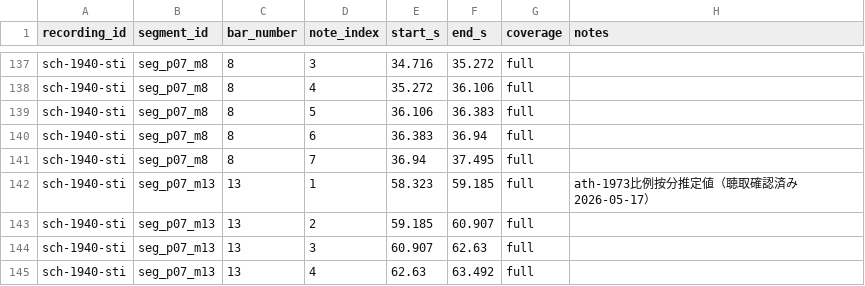
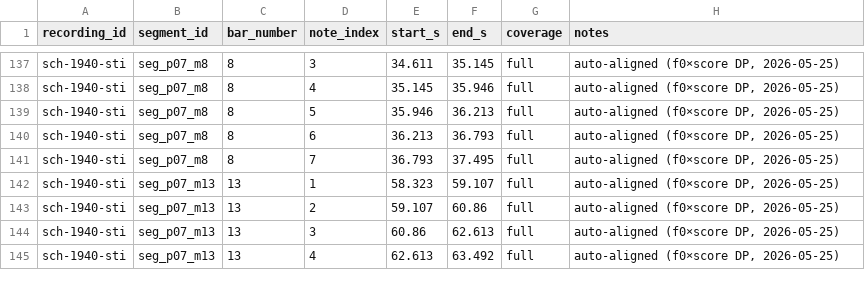
Before and after one commit to ggszk-lab/sprechstimme-pitch, a CSV file: data/metadata/segment_score_map.csv, drawn as a sheet; only a part is shown, gaps mark what is left out; the diff covers the shown part only; the diff names each change by its address in the sheet, - before the commit and + after, or states it on an @@ line.

```diff
--- a/data/metadata/segment_score_map.csv
+++ b/data/metadata/segment_score_map.csv
-E137 (start_s): 34.716
+E137 (start_s): 34.611
-F137 (end_s): 35.272
+F137 (end_s): 35.145
-H137:H141 (notes): (empty)
+H137:H141 (notes): auto-aligned (f0×score DP, 2026-05-25)
-E138 (start_s): 35.272
+E138 (start_s): 35.145
-F138 (end_s): 36.106
+F138 (end_s): 35.946
-E139 (start_s): 36.106
+E139 (start_s): 35.946
-F139 (end_s): 36.383
+F139 (end_s): 36.213
-E140 (start_s): 36.383
+E140 (start_s): 36.213
-F140 (end_s): 36.94
+F140 (end_s): 36.793
-E141 (start_s): 36.94
+E141 (start_s): 36.793
-F142 (end_s): 59.185
+F142 (end_s): 59.107
-H142 (notes): ath-1973比例按分推定値（聴取確認済み 2026-05-17）
+H142 (notes): auto-aligned (f0×score DP, 2026-05-25)
-E143 (start_s): 59.185
+E143 (start_s): 59.107
-F143 (end_s): 60.907
+F143 (end_s): 60.86
-H143:H145 (notes): (empty)
+H143:H145 (notes): auto-aligned (f0×score DP, 2026-05-25)
-E144 (start_s): 60.907
+E144 (start_s): 60.86
-F144 (end_s): 62.63
+F144 (end_s): 62.613
-E145 (start_s): 62.63
+E145 (start_s): 62.613
```
Also changed, not shown: 40 edited cells elsewhere in this file, 5 other files.
